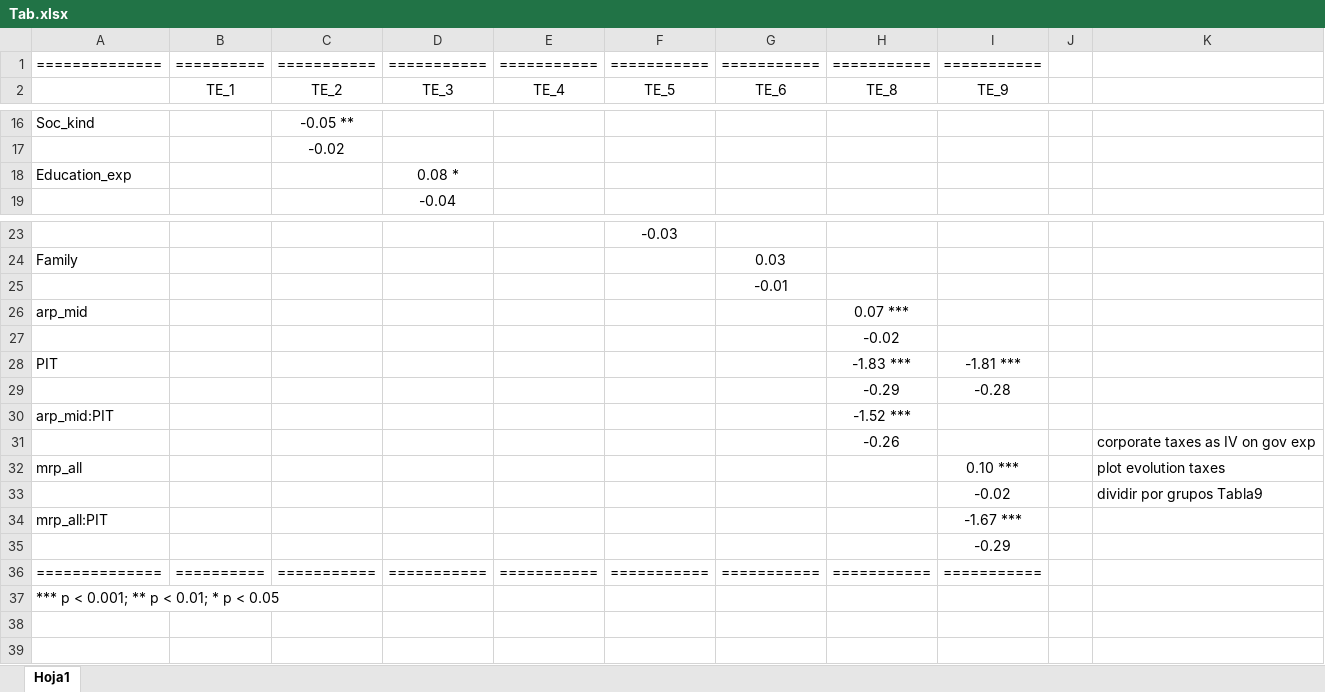
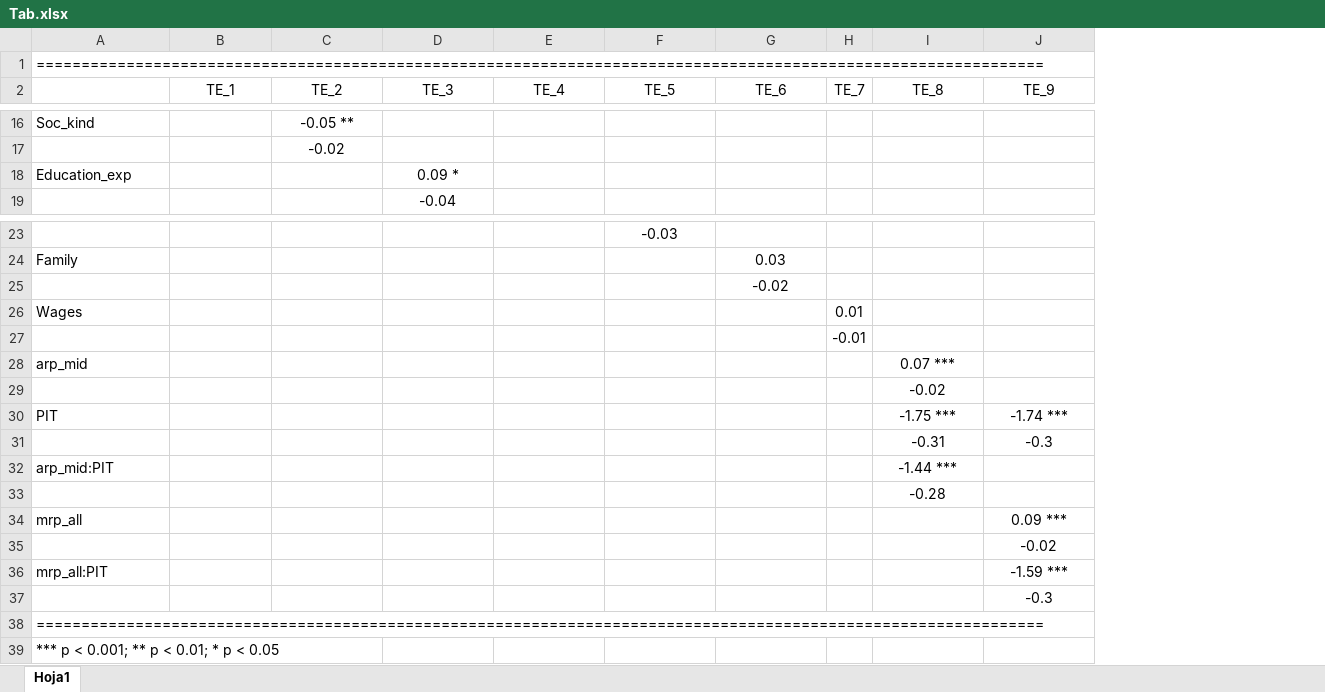
Before and after one commit to Vedia-JerezDaniel/Inequality, an Excel workbook: Tab.xlsx, sheet Hoja1, drawn as a sheet; only a part is shown, gaps mark what is left out; values as stored, in another font and other column widths than the file's, no borders; removed rows and columns are numbered as before the commit, all else as after; the diff covers the shown part only; the diff names each change by its address in the sheet, - before the commit and + after, or states it on an @@ line.

```diff
--- a/Tab.xlsx (sheet Hoja1)
+++ b/Tab.xlsx (sheet Hoja1)
+column H (TE_7), empty
-column J, empty
-column K, rows 31-33: corporate taxes as IV on gov exp | plot evolution taxes | dividir por grupos Tabla9
-row 1: ============== | ========== | =========== | =========== | =========== | =========== | =========== | =========== | ===========
+row 1: ================================================================================================================
-D18 (TE_3): 0.08 *
+D18 (TE_3): 0.09 *
-G25 (TE_6): -0.01
+G25 (TE_6): -0.02
+row 26: Wages |  |  |  |  |  |  | 0.01
+row 27:  |  |  |  |  |  |  | -0.01
-I30 (TE_8): -1.83 ***
+I30 (TE_8): -1.75 ***
-J30 (TE_9): -1.81 ***
+J30 (TE_9): -1.74 ***
-row 29:  |  |  |  |  |  |  | -0.29 | -0.28
+row 31:  |  |  |  |  |  |  |  | -0.31 | -0.3
-I32 (TE_8): -1.52 ***
+I32 (TE_8): -1.44 ***
-I33 (TE_8): -0.26
+I33 (TE_8): -0.28
-J34 (TE_9): 0.10 ***
+J34 (TE_9): 0.09 ***
-J36 (TE_9): -1.67 ***
+J36 (TE_9): -1.59 ***
-J37 (TE_9): -0.29
+J37 (TE_9): -0.3
-row 36: ============== | ========== | =========== | =========== | =========== | =========== | =========== | =========== | ===========
+row 38: ================================================================================================================
```
Also changed, not shown: 2 added rows, 2 removed rows and 25 edited cells elsewhere in this sheet, 1 other file.
